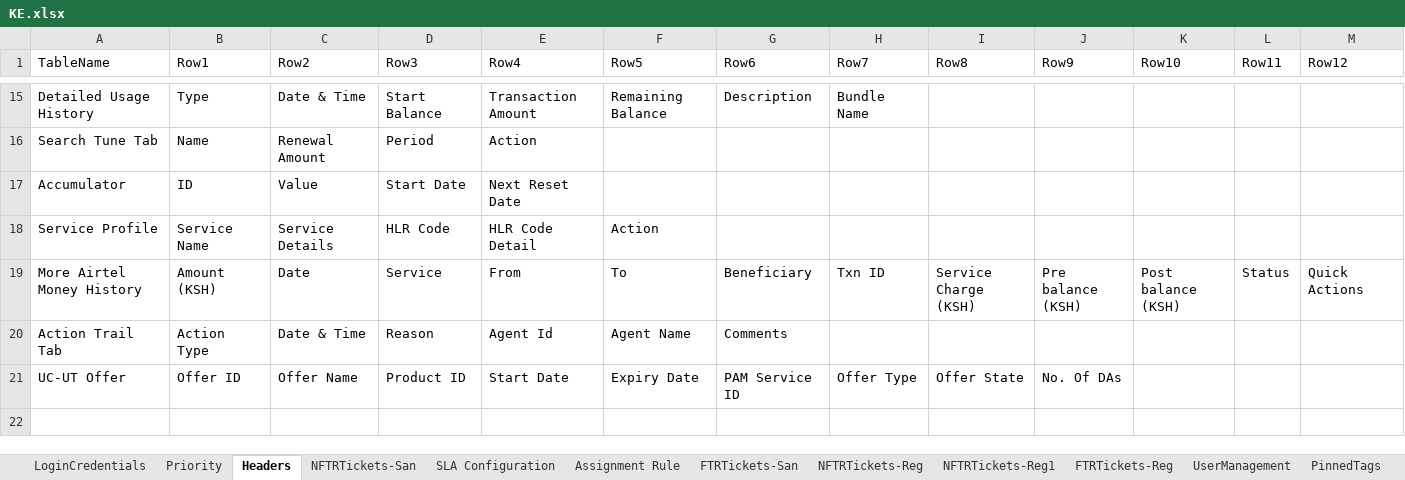
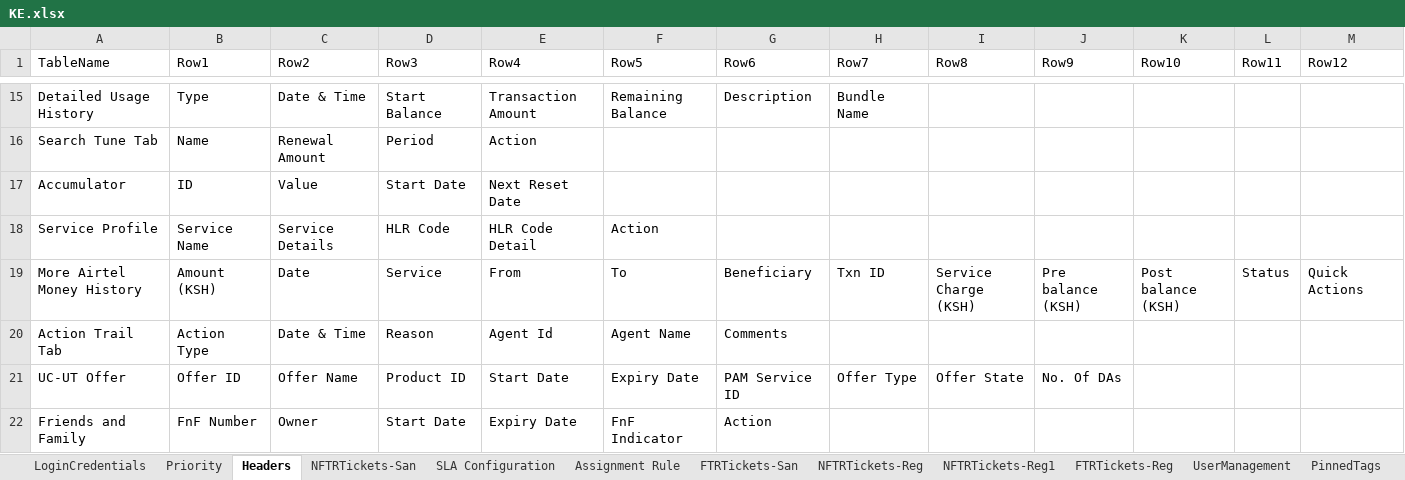
Before and after one commit to michaeadi/cs-portal-automation_selenium, an Excel workbook: resources/excels/KE.xlsx, sheet Headers, drawn as a sheet; only a part is shown, gaps mark what is left out; values as stored, in another font and other column widths than the file's, no borders; charts and pictures not drawn; the diff names each change by its address in the sheet, - before the commit and + after, or states it on an @@ line.

Commit message:
Widget Common Method update as read by rows and column not working

```diff
--- a/resources/excels/KE.xlsx (sheet Headers)
+++ b/resources/excels/KE.xlsx (sheet Headers)
+row 22: Friends and Family | FnF Number | Owner | Start Date | Expiry Date | FnF Indicator | Action
```
Also changed, not shown: charts or pictures, 4 other files.
